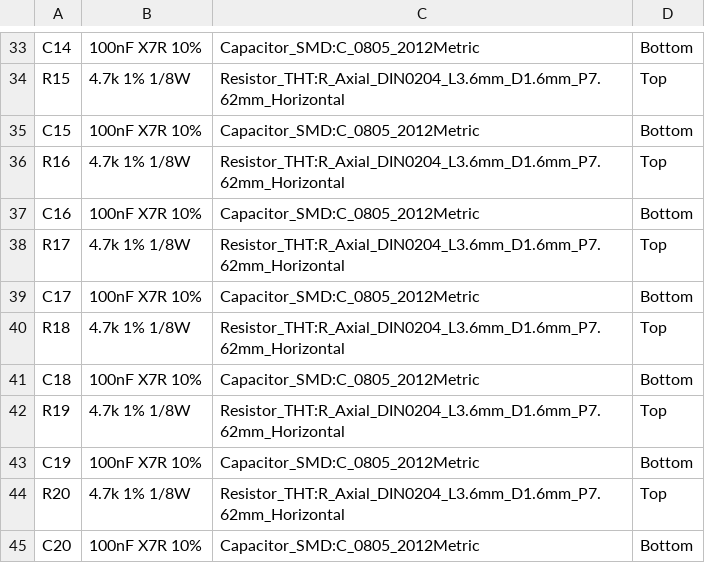
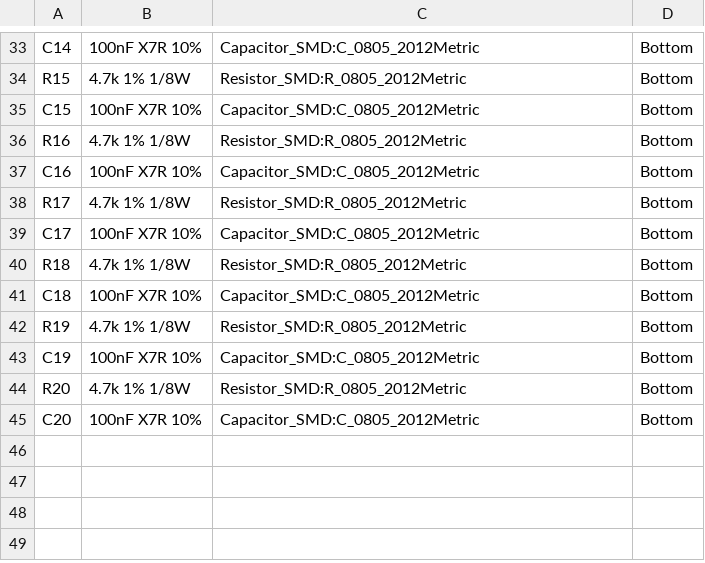
Before and after one commit to koboshchan/pcbai, a CSV file: tools/resistance_tester/BOM.csv, drawn as a sheet; only a part is shown, gaps mark what is left out; the diff covers the shown part only; the diff names each change by its address in the sheet, - before the commit and + after, or states it on an @@ line.

Commit message:
Fit all resistance-tester resistors as bottom-side 0805 parts
Replace R1-R20 axial footprints with B.Cu 0805 while preserving all values, pin nets, GPIO mapping and firmware. Retain only four through-hole female headers and sixty header drills on the 100 x 70 mm carrier.

Route 0.25 mm ground trunks between resistor pads and stagger capacitors by half a header pitch to keep a single copper layer without vias or jumpers. Ship the matching resistor STEP model and project-relative model paths; preserve project rules when regenerating the board.

Refresh schematic, BOM, copper plots, Gerbers, drill file, fabrication ZIP and both inspected KiCad renders. Extend independent readback and manufacturing audits to enforce forty bottom-side 0805 passives, eighty B.Cu-only SMD pads and four THT headers.

Validation: KiCad 10.0.6 DRC has zero violations, zero unconnected items and no ignored checks. Independent PCB/schematic/Pico audit matches all 140 pin connections. Seventeen software tests and Python compilation pass; component values, GPIO map and firmware are unchanged. Both real KAT-BOX renders show populated models with no visible component collisions.

```diff
--- a/tools/resistance_tester/BOM.csv
+++ b/tools/resistance_tester/BOM.csv
-C34: Resistor_THT:R_Axial_DIN0204_L3.6mm_D1.6mm_P7.62mm_Horizontal
+C34: Resistor_SMD:R_0805_2012Metric
-D34: Top
+D34: Bottom
-C36: Resistor_THT:R_Axial_DIN0204_L3.6mm_D1.6mm_P7.62mm_Horizontal
+C36: Resistor_SMD:R_0805_2012Metric
-D36: Top
+D36: Bottom
-C38: Resistor_THT:R_Axial_DIN0204_L3.6mm_D1.6mm_P7.62mm_Horizontal
+C38: Resistor_SMD:R_0805_2012Metric
-D38: Top
+D38: Bottom
-C40: Resistor_THT:R_Axial_DIN0204_L3.6mm_D1.6mm_P7.62mm_Horizontal
+C40: Resistor_SMD:R_0805_2012Metric
-D40: Top
+D40: Bottom
-C42: Resistor_THT:R_Axial_DIN0204_L3.6mm_D1.6mm_P7.62mm_Horizontal
+C42: Resistor_SMD:R_0805_2012Metric
-D42: Top
+D42: Bottom
-C44: Resistor_THT:R_Axial_DIN0204_L3.6mm_D1.6mm_P7.62mm_Horizontal
+C44: Resistor_SMD:R_0805_2012Metric
-D44: Top
+D44: Bottom
```
Also changed, not shown: 28 edited cells elsewhere in this file, 29 other files.
